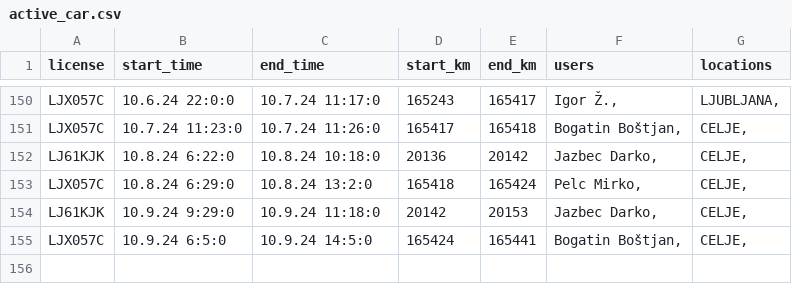
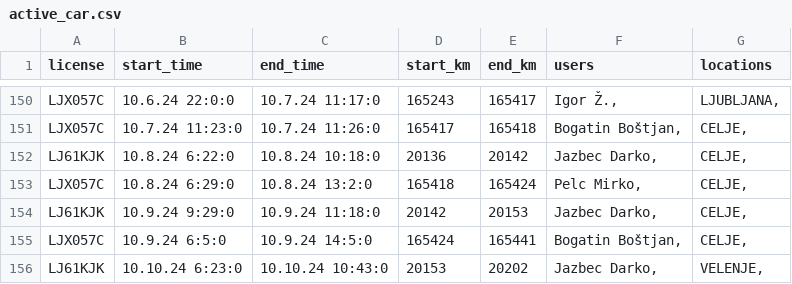
Before and after one commit to SRP-B/pot-dat, a CSV file: active_car.csv, drawn as a sheet; only a part is shown, gaps mark what is left out; the diff names each change by its address in the sheet, - before the commit and + after, or states it on an @@ line.

Commit message:
Appv12

```diff
--- a/active_car.csv
+++ b/active_car.csv
+row 156: LJ61KJK | 10.10.24 6:23:0 | 10.10.24 10:43:0 | 20153 | 20202 | Jazbec Darko, | VELENJE,
```
